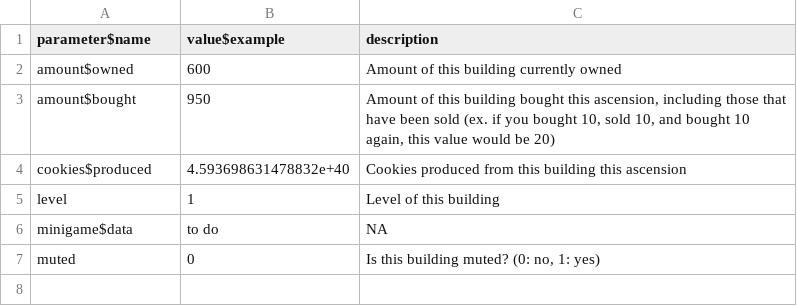
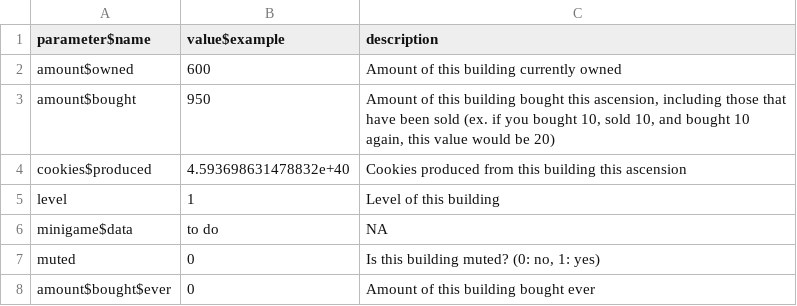
Before and after one commit to leek-dn/antimatterPortal, a CSV file: static_assets/buildings.csv, drawn as a sheet.

```diff
--- a/static_assets/buildings.csv
+++ b/static_assets/buildings.csv
@@ -7 +7,2 @@
 "muted","0","Is this building muted? (0: no, 1: yes)"
+"amount$bought$ever","0","Amount of this building bought ever"
```
Also changed, not shown: static_assets/conversion.csv, 3 other files.
